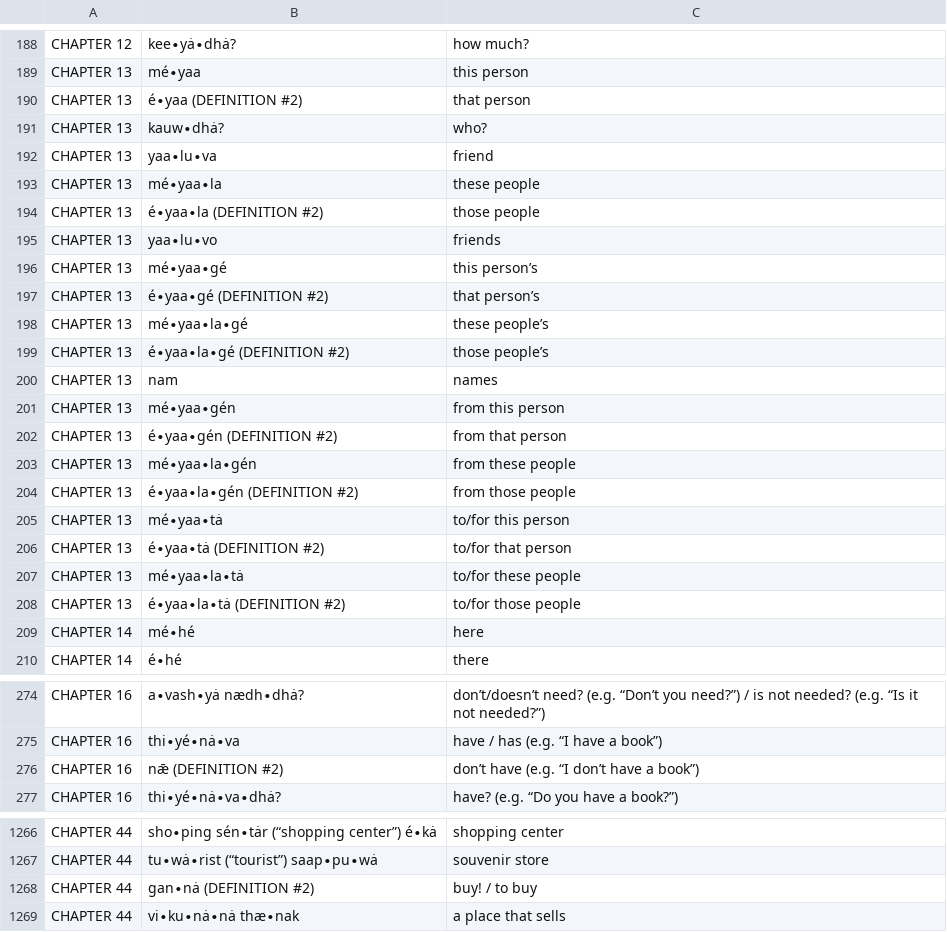
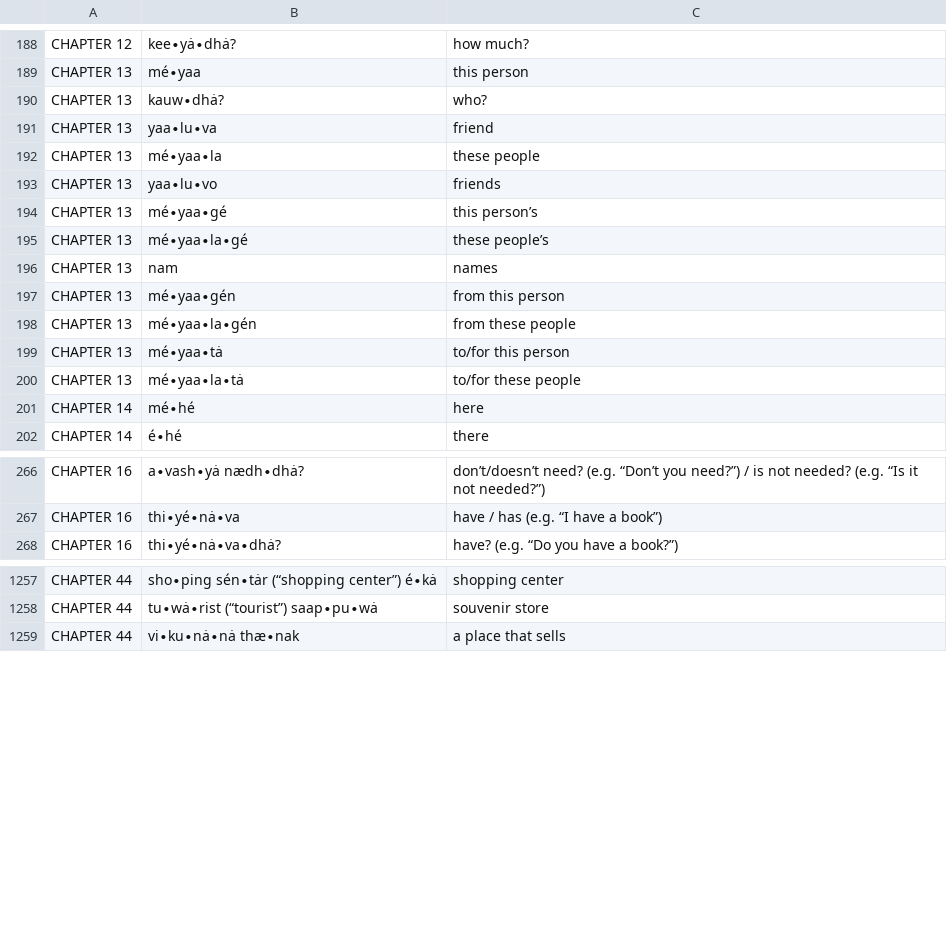
Before and after one commit to joshnicholas/sinhala-cards, a CSV file: vocab.csv, drawn as a sheet; only a part is shown, gaps mark what is left out; the diff covers the shown part only; the diff names each change by its address in the sheet, - before the commit and + after, or states it on an @@ line.

Commit message:
update

```diff
--- a/vocab.csv
+++ b/vocab.csv
-row 190: CHAPTER 13 | é∙yaa (DEFINITION #2) | that person
-row 194: CHAPTER 13 | é∙yaa∙la (DEFINITION #2) | those people
-row 197: CHAPTER 13 | é∙yaa∙gé (DEFINITION #2) | that person’s
-row 199: CHAPTER 13 | é∙yaa∙la∙gé (DEFINITION #2) | those people’s
-row 202: CHAPTER 13 | é∙yaa∙gén (DEFINITION #2) | from that person
-row 204: CHAPTER 13 | é∙yaa∙la∙gén (DEFINITION #2) | from those people
-row 206: CHAPTER 13 | é∙yaa∙tȧ (DEFINITION #2) | to/for that person
-row 208: CHAPTER 13 | é∙yaa∙la∙tȧ (DEFINITION #2) | to/for those people
-row 276: CHAPTER 16 | nǣ (DEFINITION #2) | don’t have (e.g. “I don’t have a book”)
-row 1268: CHAPTER 44 | gan∙nȧ (DEFINITION #2) | buy! / to buy
```
Also changed, not shown: 2 removed rows elsewhere in this file.
